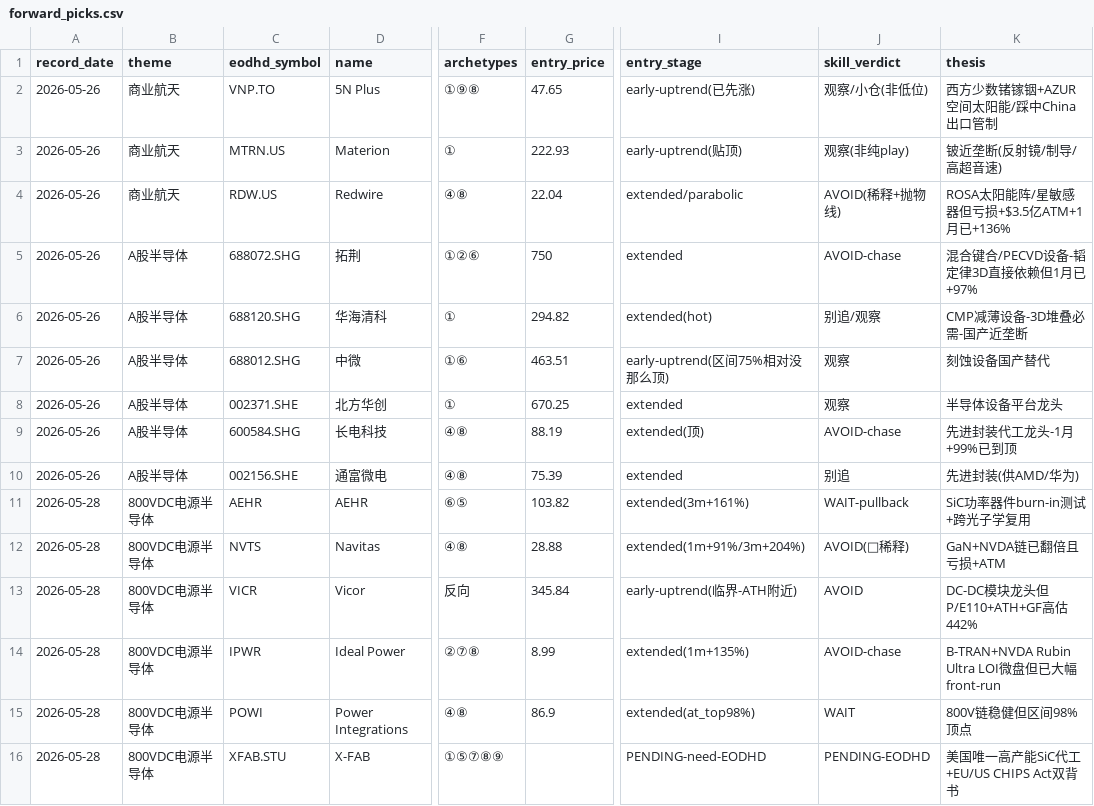
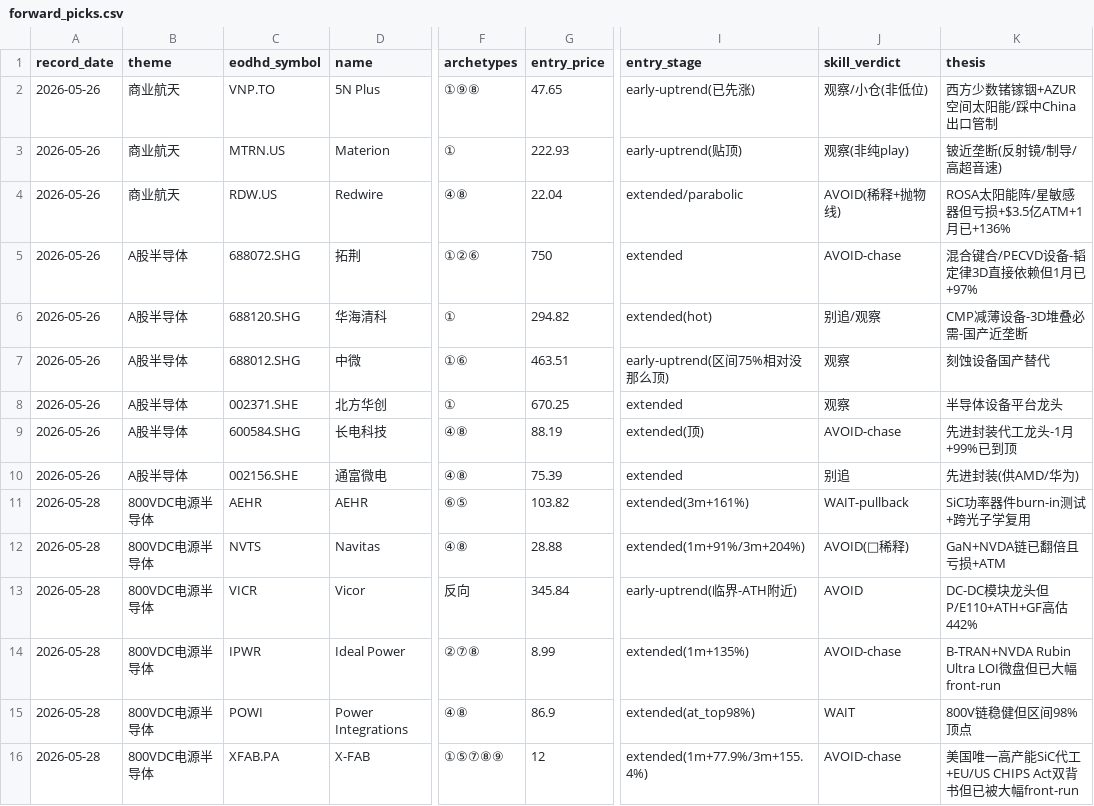
Before and after one commit to yhwl8888/serenity-bottleneck-hunter, a CSV file: tracking/forward_picks.csv, drawn as a sheet; only a part is shown, gaps mark what is left out; the diff names each change by its address in the sheet, - before the commit and + after, or states it on an @@ line.

Commit message:
tracking: XFAB EODHD 数据补全(主上市改为 XFAB.PA,3m+155% extended)
原 XFAB.STU 是错码(EODHD 上正确代码是 XFB.STU,主上市是 XFAB.PA Euronext Paris)

用 EODHD 跑出真实 stage 数据:€12,1m+77.9%/3m+155.4%,extended/parabolic

→ 800VDC 全板块 6/6 extended,verdict = AVOID-chase / 等回调

```diff
--- a/tracking/forward_picks.csv
+++ b/tracking/forward_picks.csv
-C16 (eodhd_symbol): XFAB.STU
+C16 (eodhd_symbol): XFAB.PA
-G16 (entry_price): (empty)
+G16 (entry_price): 12
-I16 (entry_stage): PENDING-need-EODHD
+I16 (entry_stage): extended(1m+77.9%/3m+155.4%)
-J16 (skill_verdict): PENDING-EODHD
+J16 (skill_verdict): AVOID-chase
-K16 (thesis): 美国唯一高产能SiC代工+EU/US CHIPS Act双背书
+K16 (thesis): 美国唯一高产能SiC代工+EU/US CHIPS Act双背书但已被大幅front-run
```
